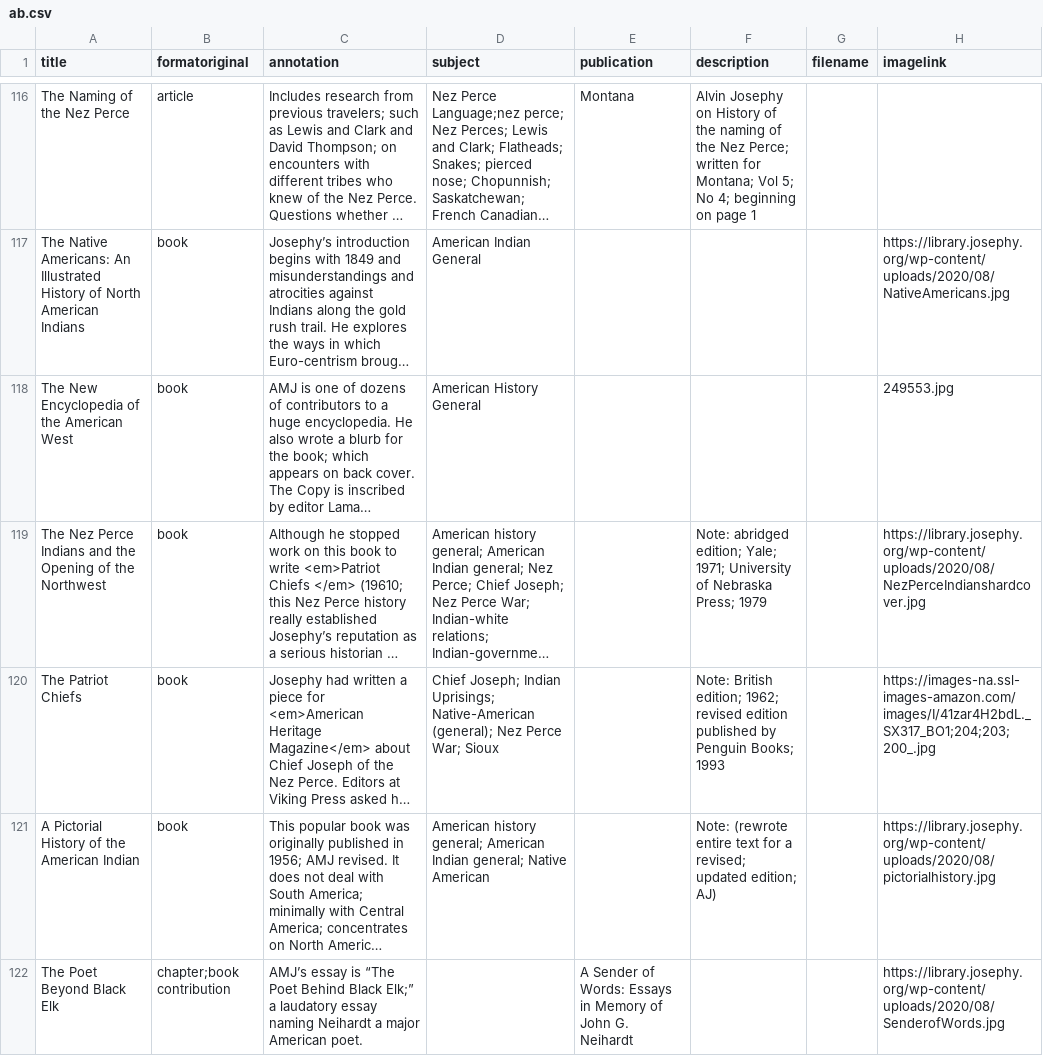
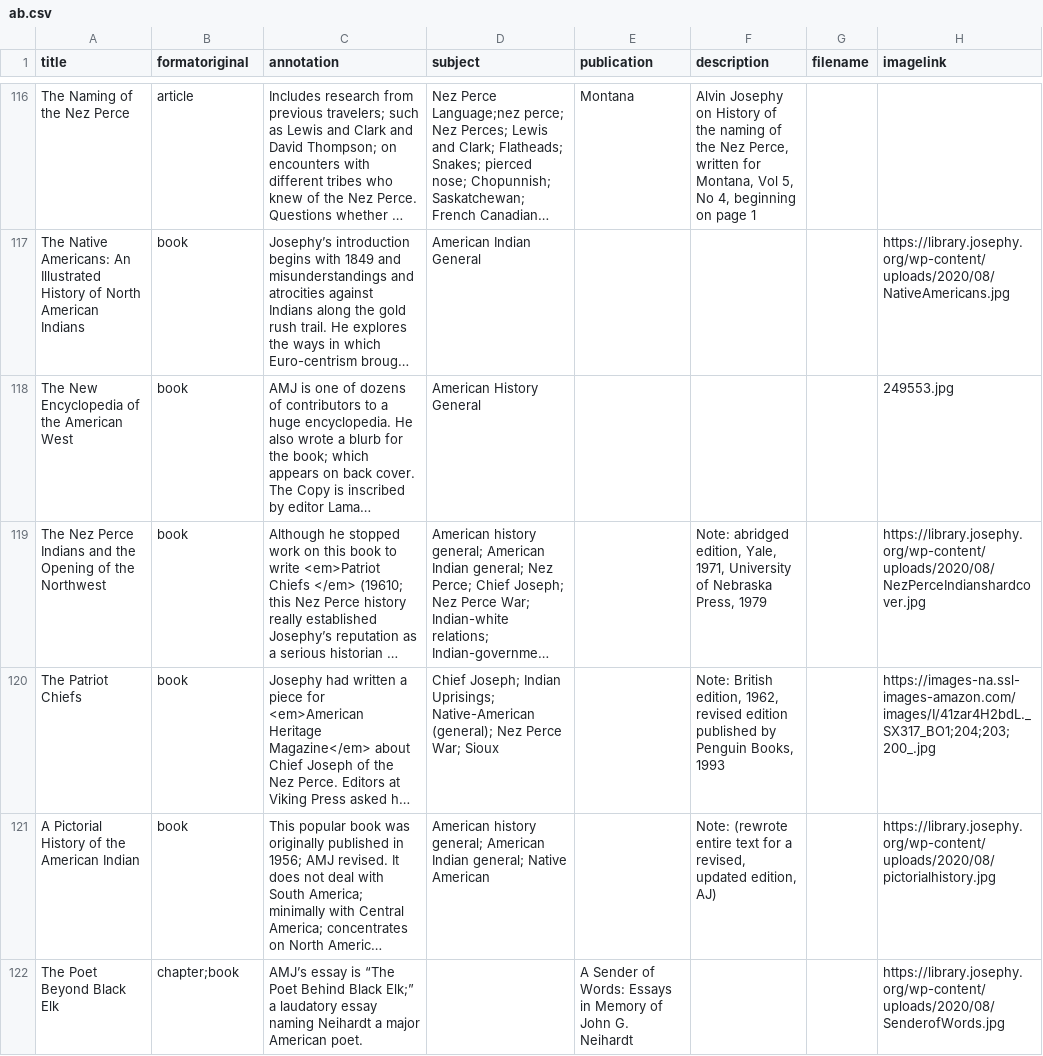
Before and after one commit to josephylibrary/annotatedjosephy, a CSV file: _data/ab.csv, drawn as a sheet; only a part is shown, gaps mark what is left out; long unchanged cells end in …; the diff covers the shown part only; the diff names each change by its address in the sheet, - before the commit and + after, or states it on an @@ line.

```diff
--- a/_data/ab.csv
+++ b/_data/ab.csv
-F116 (description): …the Nez Perce; written for Montana; Vol 5; No 4; beginning on…
+F116 (description): …the Nez Perce, written for Montana, Vol 5, No 4, beginning on…
-F119 (description): Note: abridged edition; Yale; 1971; University of Nebraska Press; 1979
+F119 (description): Note: abridged edition, Yale, 1971, University of Nebraska Press, 1979
-F120 (description): Note: British edition; 1962; revised edition published by Penguin Books; 1993
+F120 (description): Note: British edition, 1962, revised edition published by Penguin Books, 1993
-F121 (description): …for a revised; updated edition; AJ)
+F121 (description): …for a revised, updated edition, AJ)
-B122 (formatoriginal): chapter;book contribution
+B122 (formatoriginal): chapter;book
```
Also changed, not shown: 123 edited cells elsewhere in this file.
